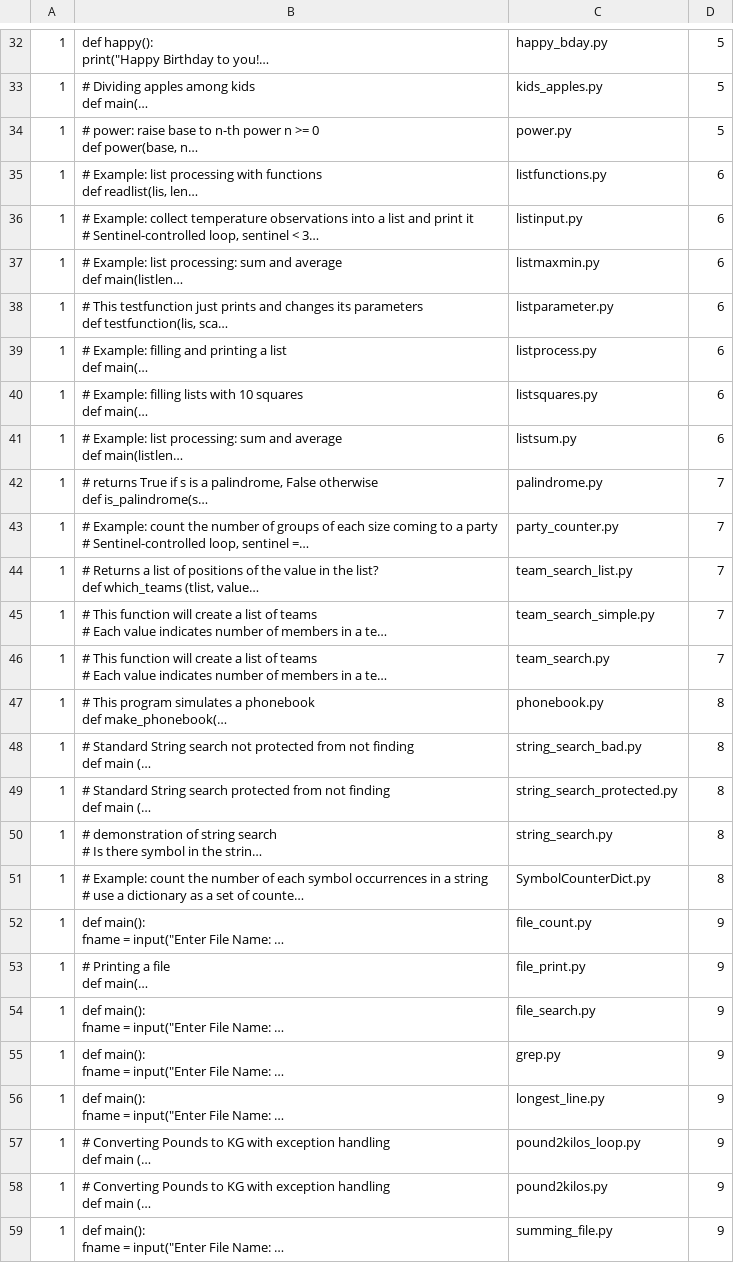
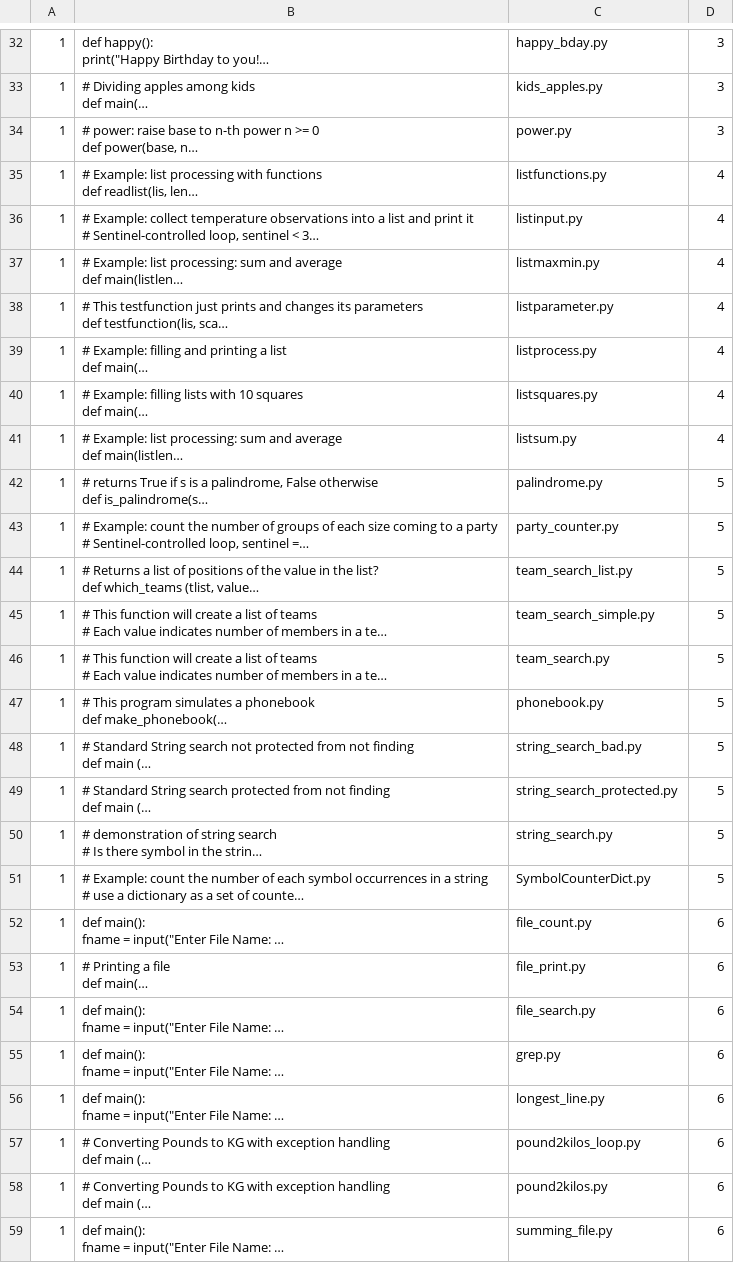
Before and after one commit to HungChau/cs1-comparison, a CSV file: data/peter.examples.csv, drawn as a sheet; only a part is shown, gaps mark what is left out; long unchanged cells end in …; the diff covers the shown part only; the diff names each change by its address in the sheet, - before the commit and + after, or states it on an @@ line.

```diff
--- a/data/peter.examples.csv
+++ b/data/peter.examples.csv
-D32:D34: 5
+D32:D34: 3
-D35:D41: 6
+D35:D41: 4
-D42:D46: 7
+D42:D46: 5
-D47:D51: 8
+D47:D51: 5
-D52:D59: 9
+D52:D59: 6
```
Also changed, not shown: 39 edited cells elsewhere in this file, data/peter/peter.examples_with_concepts.aggregated.csv, data/peter/peter.examples_with_concepts.csv, 8 other files.
